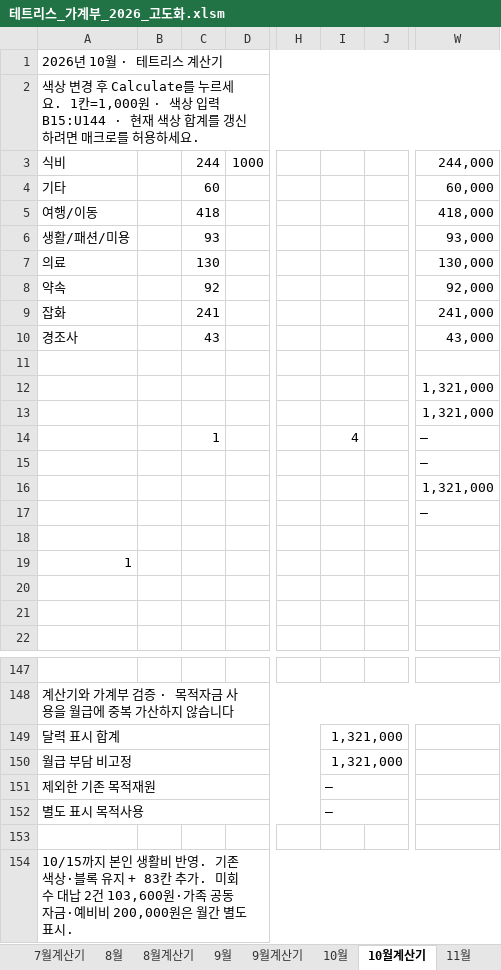
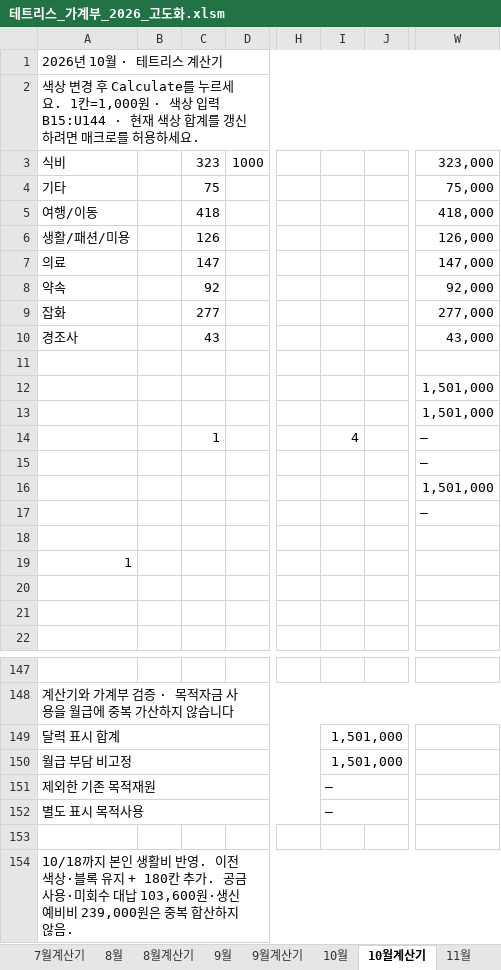
Before and after one commit to devcmy/budgetbook, an Excel workbook: excelWork/테트리스_가계부_2026_고도화.xlsm, sheet 10월계산기, drawn as a sheet; only a part is shown, gaps mark what is left out; values as stored, in another font and other column widths than the file's, no cell formats; charts and pictures not drawn; the diff names each change by its address in the sheet, - before the commit and + after, or states it on an @@ line.

```diff
--- a/excelWork/테트리스_가계부_2026_고도화.xlsm (sheet 10월계산기)
+++ b/excelWork/테트리스_가계부_2026_고도화.xlsm (sheet 10월계산기)
-C3: 244
+C3: 323
-W3: 244,000
+W3: 323,000
-C4: 60
+C4: 75
-W4: 60,000
+W4: 75,000
-C6: 93
+C6: 126
-W6: 93,000
+W6: 126,000
-C7: 130
+C7: 147
-W7: 130,000
+W7: 147,000
-C9: 241
+C9: 277
-W9: 241,000
+W9: 277,000
-W12:W13: 1,321,000
+W12:W13: 1,501,000
-W16: 1,321,000
+W16: 1,501,000
-I149:I150: 1,321,000
+I149:I150: 1,501,000
-A154: 10/15까지 본인 생활비 반영. 기존 색상·블록 유지 + 83칸 추가. 미회수 대납 2건 103,600원·가족 공동자금·예비비 200,000원은 월간 별도 표시.
+A154: 10/18까지 본인 생활비 반영. 이전 색상·블록 유지 + 180칸 추가. 공금 사용·미회수 대납 103,600원·생신 예비비 239,000원은 중복 합산하지 않음.
```
Also changed, not shown: sheet RAW, sheet 잔액, sheet 10월, sheet 검증, sheet 사용안내, cell formats, formulas that keep their value, hidden cells, 33 other files.
